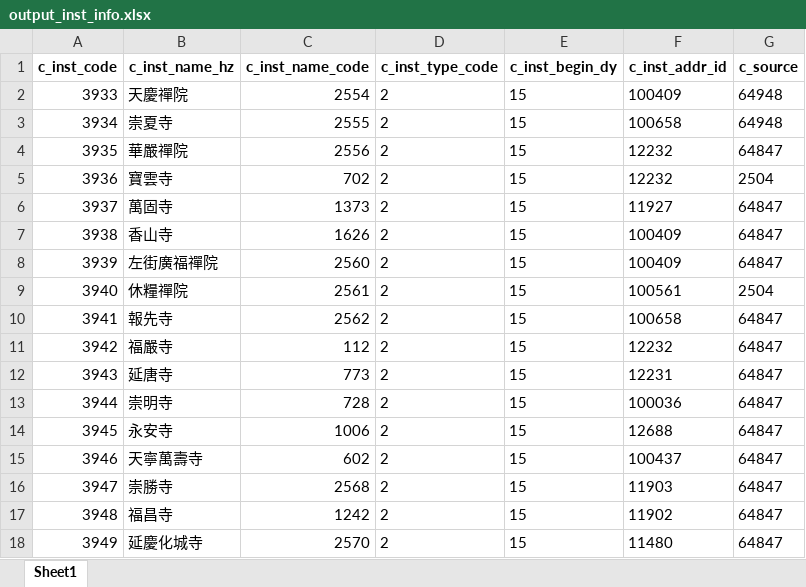
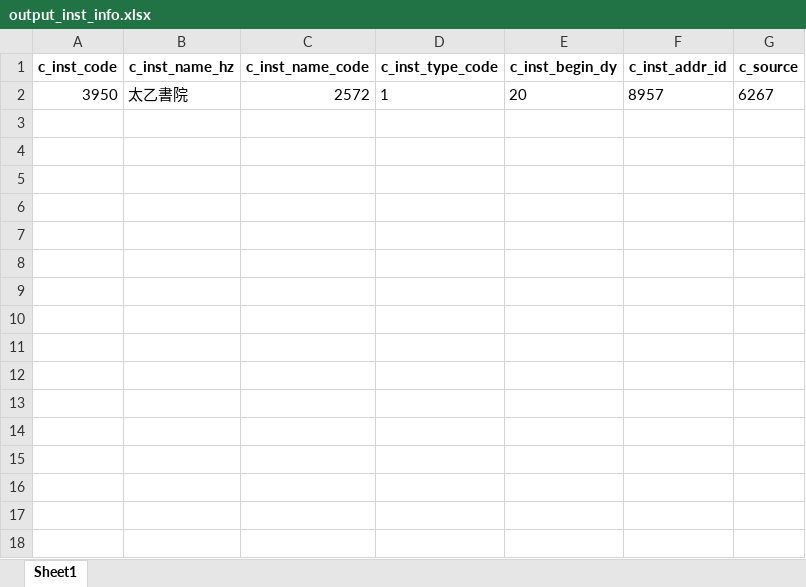
Before and after one commit to cbdb-project/create-new-institutes-for-cbdb, an Excel workbook: output_inst_info.xlsx, sheet Sheet1, drawn as a sheet; values as stored, in another font and other column widths than the file's, no borders; removed rows and columns are numbered as before the commit, all else as after; the diff names each change by its address in the sheet, - before the commit and + after, or states it on an @@ line.

```diff
--- a/output_inst_info.xlsx (sheet Sheet1)
+++ b/output_inst_info.xlsx (sheet Sheet1)
-row 2: 3933 | 天慶禪院 | 2554 | 2 | 15 | 100409 | 64948
-row 3: 3934 | 崇夏寺 | 2555 | 2 | 15 | 100658 | 64948
-row 4: 3935 | 華嚴禪院 | 2556 | 2 | 15 | 12232 | 64847
-row 5: 3936 | 寶雲寺 | 702 | 2 | 15 | 12232 | 2504
-row 6: 3937 | 萬固寺 | 1373 | 2 | 15 | 11927 | 64847
-row 7: 3938 | 香山寺 | 1626 | 2 | 15 | 100409 | 64847
-row 8: 3939 | 左街廣福禪院 | 2560 | 2 | 15 | 100409 | 64847
-row 9: 3940 | 休糧禪院 | 2561 | 2 | 15 | 100561 | 2504
-row 10: 3941 | 報先寺 | 2562 | 2 | 15 | 100658 | 64847
-row 11: 3942 | 福嚴寺 | 112 | 2 | 15 | 12232 | 64847
-row 12: 3943 | 延唐寺 | 773 | 2 | 15 | 12231 | 64847
-row 13: 3944 | 崇明寺 | 728 | 2 | 15 | 100036 | 64847
-row 14: 3945 | 永安寺 | 1006 | 2 | 15 | 12688 | 64847
-row 15: 3946 | 天寧萬壽寺 | 602 | 2 | 15 | 100437 | 64847
-row 16: 3947 | 崇勝寺 | 2568 | 2 | 15 | 11903 | 64847
-row 17: 3948 | 福昌寺 | 1242 | 2 | 15 | 11902 | 64847
-row 18: 3949 | 延慶化城寺 | 2570 | 2 | 15 | 11480 | 64847
+row 2: 3950 | 太乙書院 | 2572 | 1 | 20 | 8957 | 6267
```
Also changed, not shown: 4 other files.
